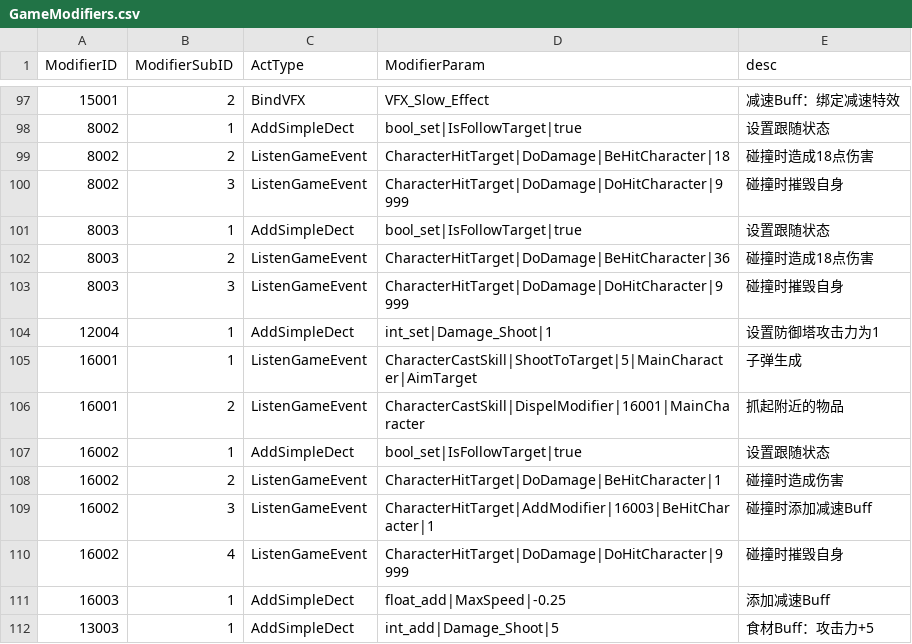
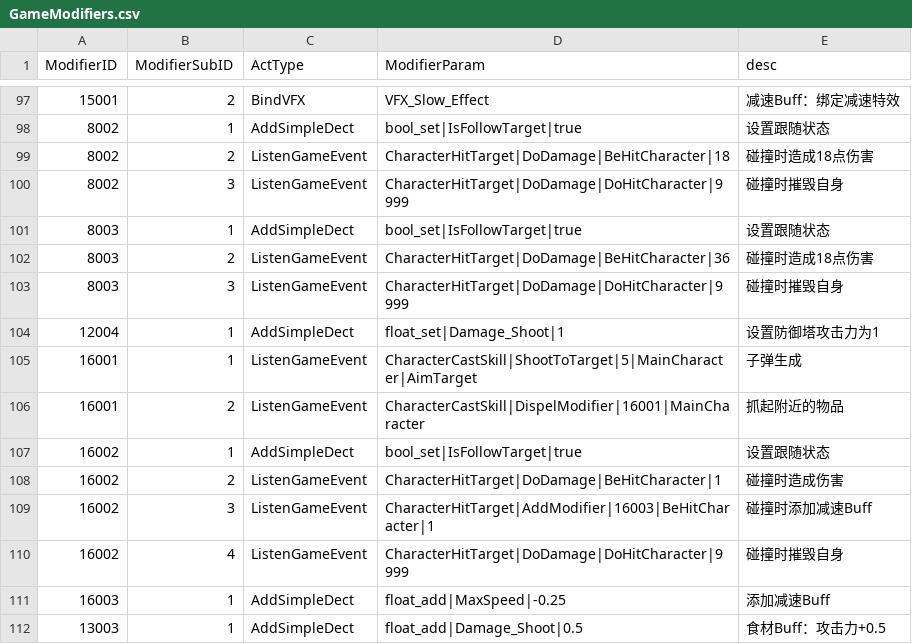
Before and after one commit to WXC-HUB/Project3D, a CSV file: Assets/Resources/Configs/GameModifiers.csv, drawn as a sheet; only a part is shown, gaps mark what is left out.

```diff
--- a/Assets/Resources/Configs/GameModifiers.csv
+++ b/Assets/Resources/Configs/GameModifiers.csv
@@ -103,3 +103,3 @@
 8003,3,ListenGameEvent,CharacterHitTarget|DoDamage|DoHitCharacter|9999,碰撞时摧毁自身
-12004,1,AddSimpleDect,int_set|Damage_Shoot|1,设置防御塔攻击力为1
+12004,1,AddSimpleDect,float_set|Damage_Shoot|1,设置防御塔攻击力为1
 16001,1,ListenGameEvent,CharacterCastSkill|ShootToTarget|5|MainCharacter|AimTarget,子弹生成
@@ -111,2 +111,2 @@
 16003,1,AddSimpleDect,float_add|MaxSpeed|-0.25,添加减速Buff
-13003,1,AddSimpleDect,int_add|Damage_Shoot|5,食材Buff：攻击力+5
+13003,1,AddSimpleDect,float_add|Damage_Shoot|0.5,食材Buff：攻击力+0.5
```
Also changed, not shown: 2 other files.
